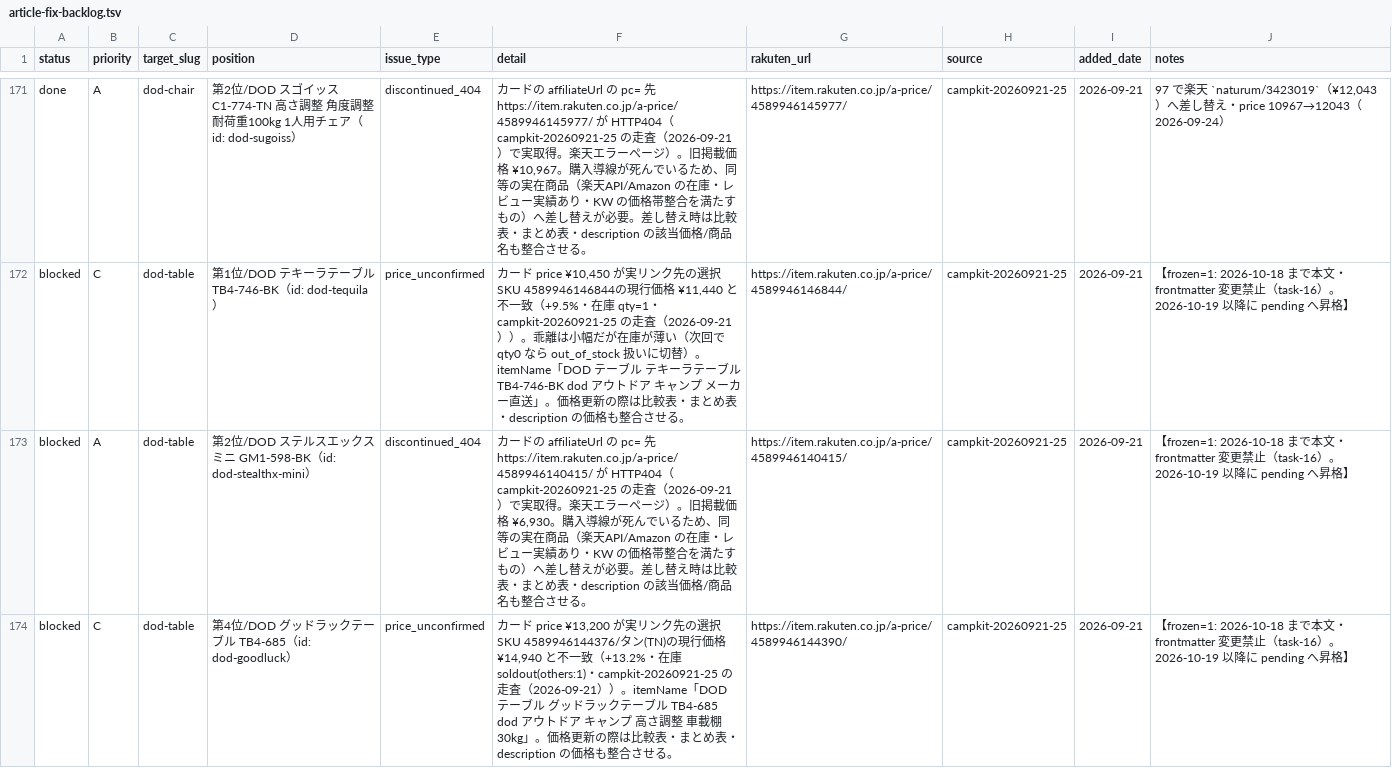
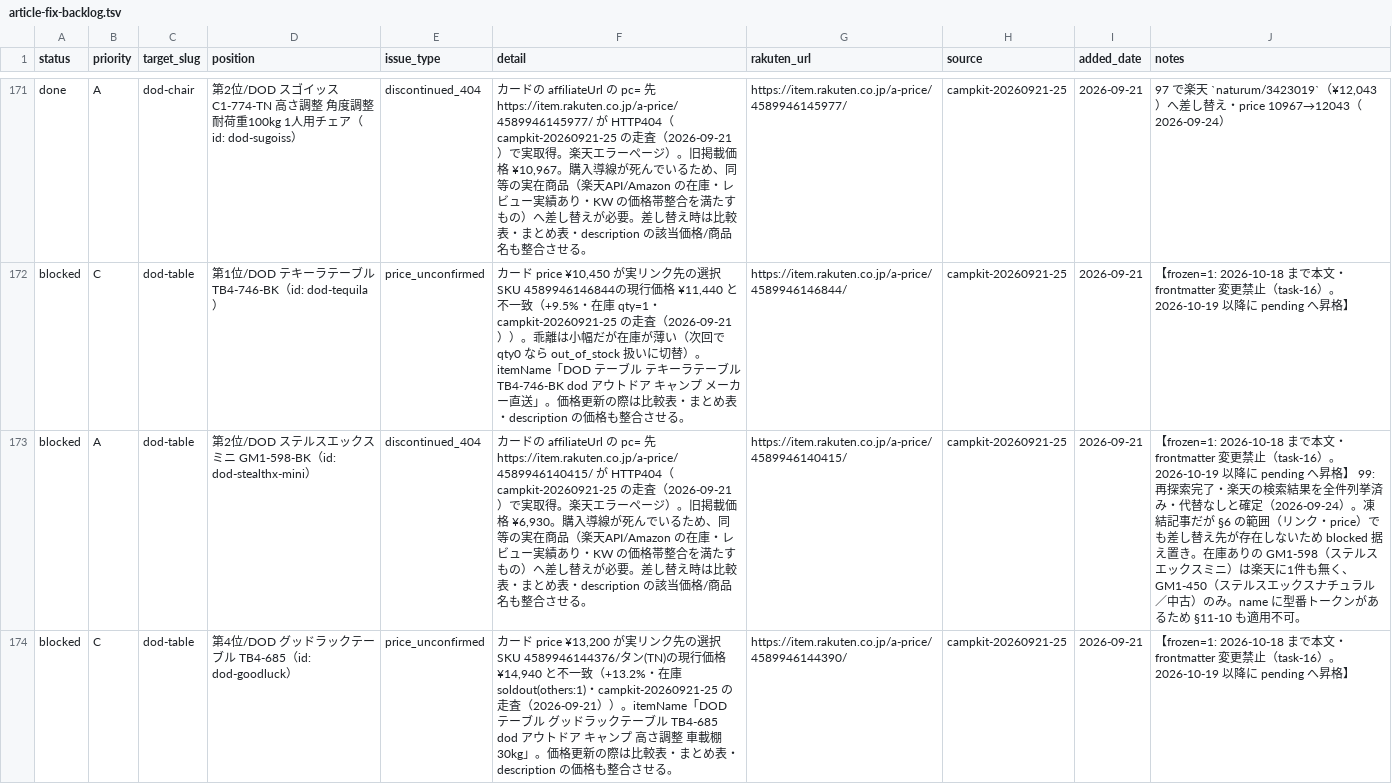
Before and after one commit to tanoue-boop/camp-kit-guide, a TSV file: _file/article-fix-backlog.tsv, drawn as a sheet; only a part is shown, gaps mark what is left out; the diff covers the shown part only; the diff names each change by its address in the sheet, - before the commit and + after, or states it on an @@ line.

```diff
--- a/_file/article-fix-backlog.tsv
+++ b/_file/article-fix-backlog.tsv
-J173 (notes): …格】
+J173 (notes): …格】 99: 再探索完了・楽天の検索結果を全件列挙済み・代替なしと確定（2026-09-24）。凍結記事だが §6 の範囲（リンク・price）でも差し替え先が存在しないため blocked 据え置き。在庫ありの GM1-598（ステルスエックスミニ）は楽天に1件も無く、GM1-450（ステルスエックスナチュラル／中古）のみ。name に型番トークンがあるため §11-10 も適用不可。
```
Also changed, not shown: 11 edited cells elsewhere in this file, _file/amazon-asin-check.tsv, 1 other file.
